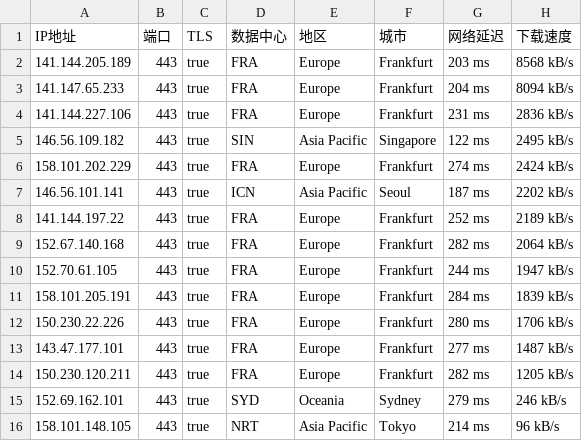
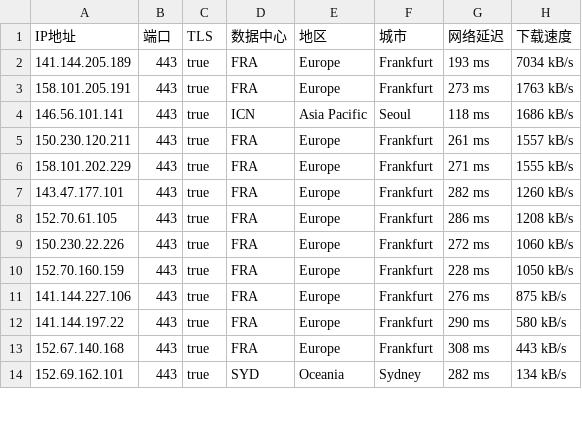
Before and after one commit to ailx1101/Cloudflare-IP-SpeedTest, a CSV file: ip.csv, drawn as a sheet; only a part is shown; the diff covers the shown part only.

Commit message:
update ip.csv

```diff
--- a/ip.csv
+++ b/ip.csv
@@ -1,16 +1,14 @@
 IP地址,端口,TLS,数据中心,地区,城市,网络延迟,下载速度
-141.144.205.189,443,true,FRA,Europe,Frankfurt,203 ms,8568 kB/s
-141.147.65.233,443,true,FRA,Europe,Frankfurt,204 ms,8094 kB/s
-141.144.227.106,443,true,FRA,Europe,Frankfurt,231 ms,2836 kB/s
-146.56.109.182,443,true,SIN,Asia Pacific,Singapore,122 ms,2495 kB/s
-158.101.202.229,443,true,FRA,Europe,Frankfurt,274 ms,2424 kB/s
-146.56.101.141,443,true,ICN,Asia Pacific,Seoul,187 ms,2202 kB/s
-141.144.197.22,443,true,FRA,Europe,Frankfurt,252 ms,2189 kB/s
-152.67.140.168,443,true,FRA,Europe,Frankfurt,282 ms,2064 kB/s
-152.70.61.105,443,true,FRA,Europe,Frankfurt,244 ms,1947 kB/s
-158.101.205.191,443,true,FRA,Europe,Frankfurt,284 ms,1839 kB/s
-150.230.22.226,443,true,FRA,Europe,Frankfurt,280 ms,1706 kB/s
-143.47.177.101,443,true,FRA,Europe,Frankfurt,277 ms,1487 kB/s
-150.230.120.211,443,true,FRA,Europe,Frankfurt,282 ms,1205 kB/s
-152.69.162.101,443,true,SYD,Oceania,Sydney,279 ms,246 kB/s
-158.101.148.105,443,true,NRT,Asia Pacific,Tokyo,214 ms,96 kB/s
+141.144.205.189,443,true,FRA,Europe,Frankfurt,193 ms,7034 kB/s
+158.101.205.191,443,true,FRA,Europe,Frankfurt,273 ms,1763 kB/s
+146.56.101.141,443,true,ICN,Asia Pacific,Seoul,118 ms,1686 kB/s
+150.230.120.211,443,true,FRA,Europe,Frankfurt,261 ms,1557 kB/s
+158.101.202.229,443,true,FRA,Europe,Frankfurt,271 ms,1555 kB/s
+143.47.177.101,443,true,FRA,Europe,Frankfurt,282 ms,1260 kB/s
+152.70.61.105,443,true,FRA,Europe,Frankfurt,286 ms,1208 kB/s
+150.230.22.226,443,true,FRA,Europe,Frankfurt,272 ms,1060 kB/s
+152.70.160.159,443,true,FRA,Europe,Frankfurt,228 ms,1050 kB/s
+141.144.227.106,443,true,FRA,Europe,Frankfurt,276 ms,875 kB/s
+141.144.197.22,443,true,FRA,Europe,Frankfurt,290 ms,580 kB/s
+152.67.140.168,443,true,FRA,Europe,Frankfurt,308 ms,443 kB/s
+152.69.162.101,443,true,SYD,Oceania,Sydney,282 ms,134 kB/s
```
Also changed, not shown: 1 added row, 3 removed rows and 2 edited cells elsewhere in this file.
